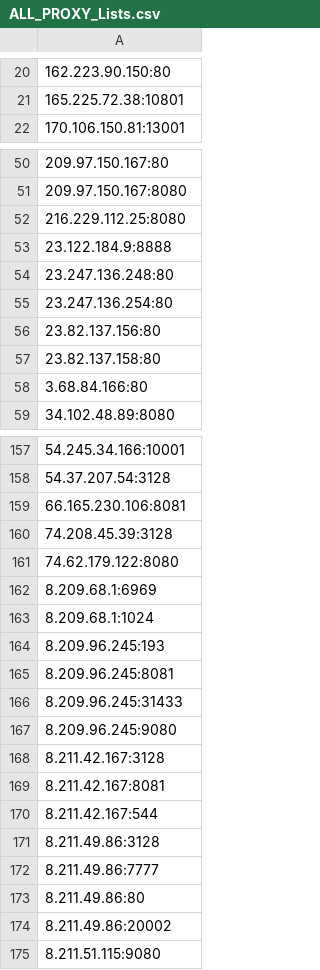
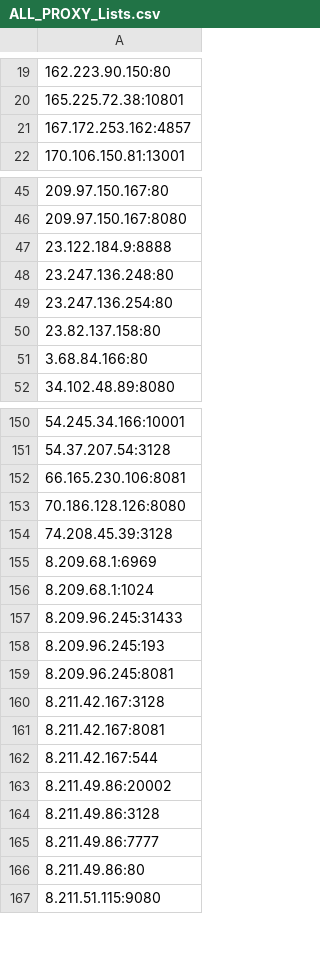
Before and after one commit to yassirusa/awesome-lists, a CSV file: Lists/PROXY/ALL_PROXY_Lists.csv, drawn as a sheet; only a part is shown, gaps mark what is left out; the diff covers the shown part only.

```diff
--- a/Lists/PROXY/ALL_PROXY_Lists.csv
+++ b/Lists/PROXY/ALL_PROXY_Lists.csv
@@ -21,2 +20,3 @@
 165.225.72.38:10801
+167.172.253.162:4857
 170.106.150.81:13001
@@ -51,3 +46,2 @@
 209.97.150.167:8080
-216.229.112.25:8080
 23.122.184.9:8888
@@ -55,3 +49,2 @@
 23.247.136.254:80
-23.82.137.156:80
 23.82.137.158:80
@@ -159,10 +152,9 @@
 66.165.230.106:8081
+70.186.128.126:8080
 74.208.45.39:3128
-74.62.179.122:8080
 8.209.68.1:6969
 8.209.68.1:1024
+8.209.96.245:31433
 8.209.96.245:193
 8.209.96.245:8081
-8.209.96.245:31433
-8.209.96.245:9080
 8.211.42.167:3128
@@ -170,2 +162,3 @@
 8.211.42.167:544
+8.211.49.86:20002
 8.211.49.86:3128
@@ -173,3 +166,2 @@
 8.211.49.86:80
-8.211.49.86:20002
 8.211.51.115:9080
```
Also changed, not shown: 4 added rows, 11 removed rows, 8 moved rows and 1 edited cell elsewhere in this file.
